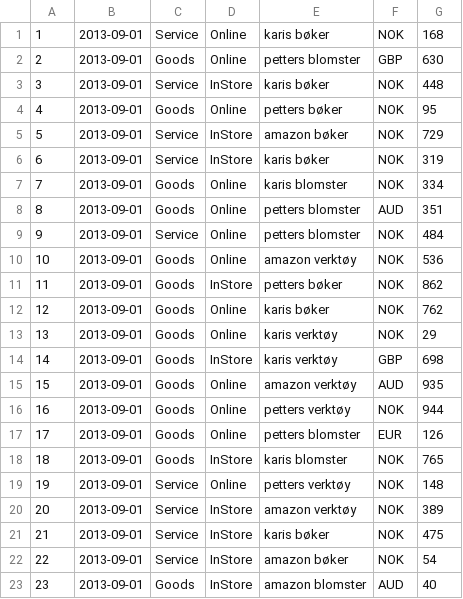
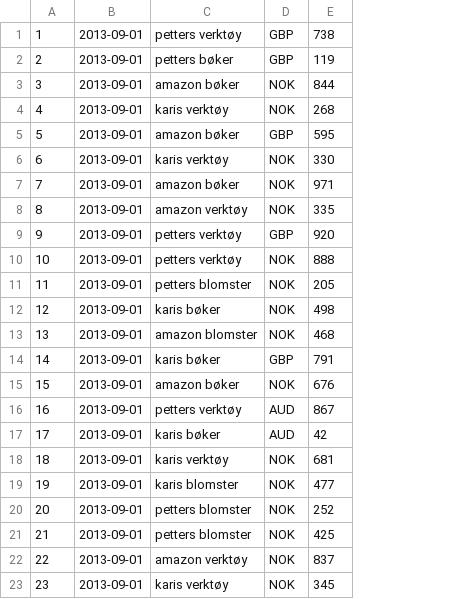
Before and after one commit to anettebgo/M-R.booster2014, a CSV file: example2/bank_subset.csv, drawn as a sheet; only a part is shown; removed rows and columns are numbered as before the commit, all else as after; the diff covers the shown part only; the diff names each change by its address in the sheet, - before the commit and + after, or states it on an @@ line.

Commit message:
updated bank data format

```diff
--- a/example2/bank_subset.csv
+++ b/example2/bank_subset.csv
-column C, rows 1-23: Service | Goods | Service | Goods | Service | Service | Goods | Goods | Service | Goods | Goods | Goods | Goods | Goods | Goods | Goods | Goods | Goods | Service | Service | Service | Service | Goods
-column D, rows 1-23: Online | Online | InStore | Online | InStore | InStore | Online | Online | Online | Online | InStore | Online | Online | InStore | Online | Online | Online | InStore | Online | InStore | InStore | InStore | InStore
-column G, rows 1-23: 168 | 630 | 448 | 95 | 729 | 319 | 334 | 351 | 484 | 536 | 862 | 762 | 29 | 698 | 935 | 944 | 126 | 765 | 148 | 389 | 475 | 54 | 40
+column E, rows 1-23: 738 | 119 | 844 | 268 | 595 | 330 | 971 | 335 | 920 | 888 | 205 | 498 | 468 | 791 | 676 | 867 | 42 | 681 | 477 | 252 | 425 | 837 | 345
-C1: karis bøker
+C1: petters verktøy
-D1: NOK
+D1: GBP
-C2: petters blomster
+C2: petters bøker
-C3: karis bøker
+C3: amazon bøker
-C4: petters bøker
+C4: karis verktøy
-D5: NOK
+D5: GBP
-C6: karis bøker
+C6: karis verktøy
-C7: karis blomster
+C7: amazon bøker
-C8: petters blomster
+C8: amazon verktøy
-D8: AUD
+D8: NOK
-C9: petters blomster
+C9: petters verktøy
-D9: NOK
+D9: GBP
-C10: amazon verktøy
+C10: petters verktøy
-C11: petters bøker
+C11: petters blomster
-C13: karis verktøy
+C13: amazon blomster
-C14: karis verktøy
+C14: karis bøker
-C15: amazon verktøy
+C15: amazon bøker
-D15: AUD
+D15: NOK
-D16: NOK
+D16: AUD
-C17: petters blomster
+C17: karis bøker
-D17: EUR
+D17: AUD
-C18: karis blomster
+C18: karis verktøy
-C19: petters verktøy
+C19: karis blomster
-C20: amazon verktøy
+C20: petters blomster
-C21: karis bøker
+C21: petters blomster
-C22: amazon bøker
+C22: amazon verktøy
-C23: amazon blomster
+C23: karis verktøy
-D23: AUD
+D23: NOK
```
Also changed, not shown: 112 edited cells elsewhere in this file, example2/bank_output.csv, example2/bank_sample_with_headings.csv, 2 other files.
